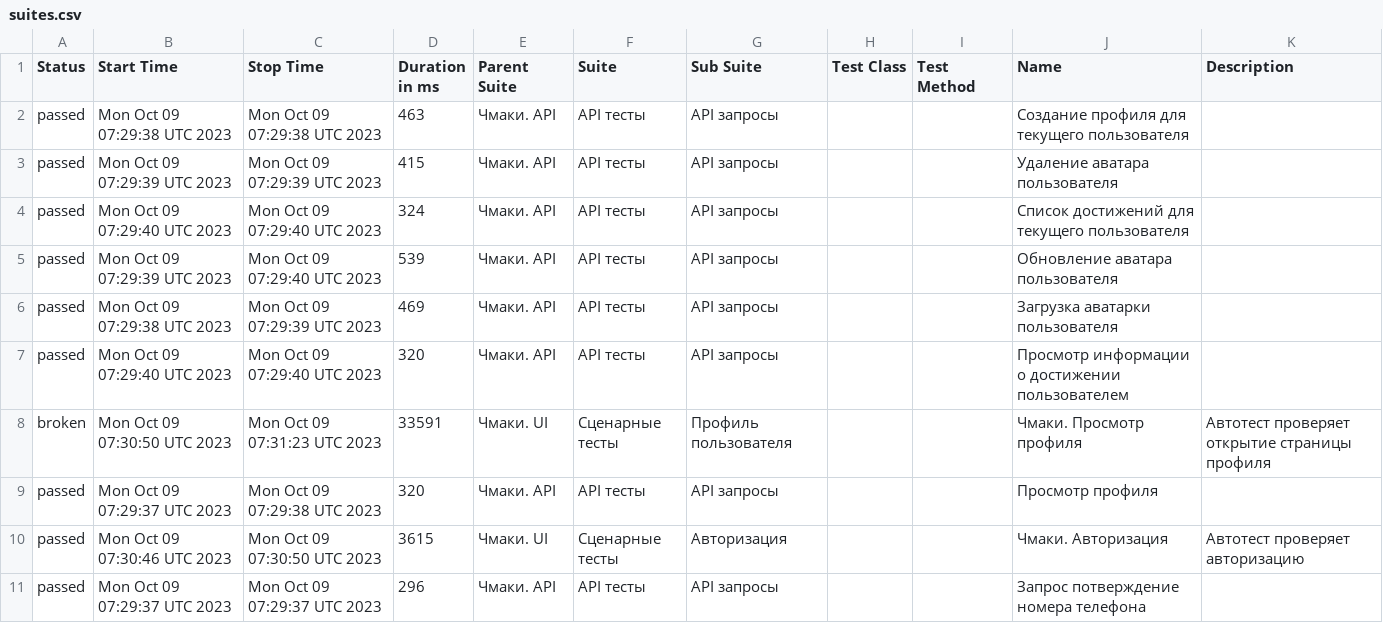
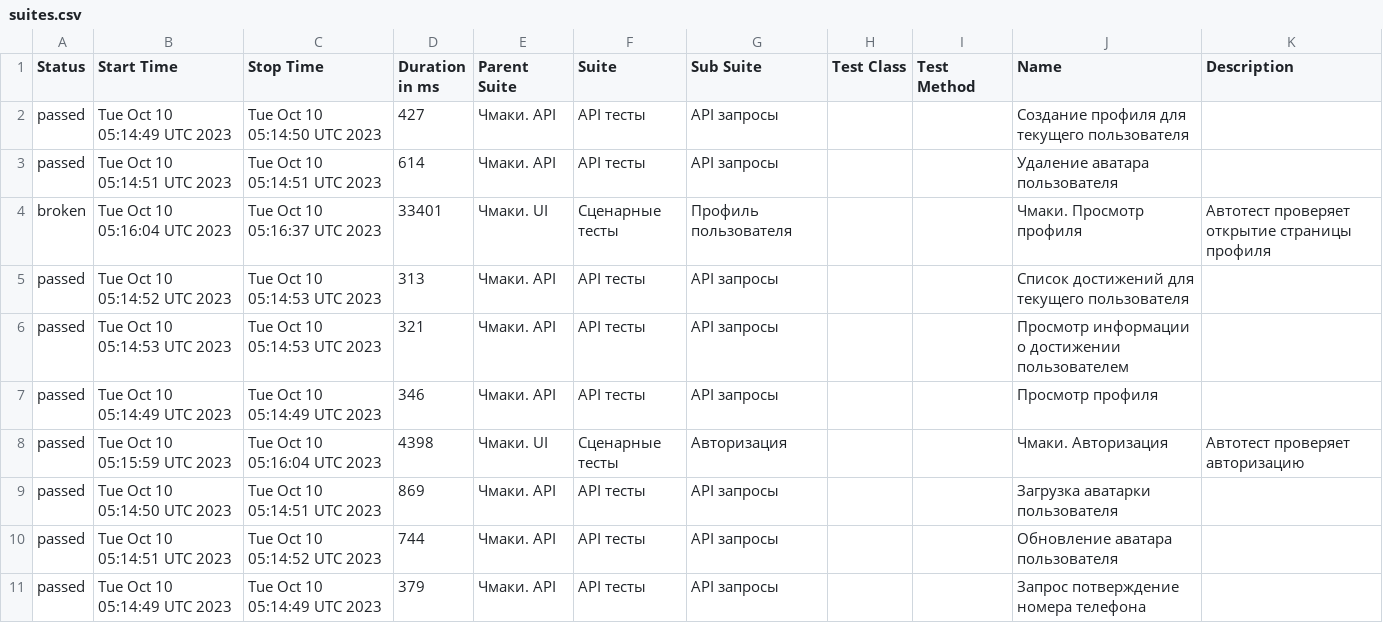
Before and after one commit to stealthaction/chmaki_allure, a CSV file: data/suites.csv, drawn as a sheet.

```diff
--- a/data/suites.csv
+++ b/data/suites.csv
@@ -1,11 +1,11 @@
 "Status","Start Time","Stop Time","Duration in ms","Parent Suite","Suite","Sub Suite","Test Class","Test Method","Name","Description"
-"passed","Mon Oct 09 07:29:38 UTC 2023","Mon Oct 09 07:29:38 UTC 2023","463","Чмаки. API","API тесты","API запросы","","","Создание профиля для текущего пользователя",""
-"passed","Mon Oct 09 07:29:39 UTC 2023","Mon Oct 09 07:29:39 UTC 2023","415","Чмаки. API","API тесты","API запросы","","","Удаление аватара пользователя",""
-"passed","Mon Oct 09 07:29:40 UTC 2023","Mon Oct 09 07:29:40 UTC 2023","324","Чмаки. API","API тесты","API запросы","","","Список достижений для текущего пользователя",""
-"passed","Mon Oct 09 07:29:39 UTC 2023","Mon Oct 09 07:29:40 UTC 2023","539","Чмаки. API","API тесты","API запросы","","","Обновление аватара пользователя",""
-"passed","Mon Oct 09 07:29:38 UTC 2023","Mon Oct 09 07:29:39 UTC 2023","469","Чмаки. API","API тесты","API запросы","","","Загрузка аватарки пользователя",""
-"passed","Mon Oct 09 07:29:40 UTC 2023","Mon Oct 09 07:29:40 UTC 2023","320","Чмаки. API","API тесты","API запросы","","","Просмотр информации о достижении пользователем",""
-"broken","Mon Oct 09 07:30:50 UTC 2023","Mon Oct 09 07:31:23 UTC 2023","33591","Чмаки. UI","Сценарные тесты","Профиль пользователя","","","Чмаки. Просмотр профиля","Автотест проверяет открытие страницы профиля"
-"passed","Mon Oct 09 07:29:37 UTC 2023","Mon Oct 09 07:29:38 UTC 2023","320","Чмаки. API","API тесты","API запросы","","","Просмотр профиля",""
-"passed","Mon Oct 09 07:30:46 UTC 2023","Mon Oct 09 07:30:50 UTC 2023","3615","Чмаки. UI","Сценарные тесты","Авторизация","","","Чмаки. Авторизация","Автотест проверяет авторизацию"
-"passed","Mon Oct 09 07:29:37 UTC 2023","Mon Oct 09 07:29:37 UTC 2023","296","Чмаки. API","API тесты","API запросы","","","Запрос потверждение номера телефона",""
+"passed","Tue Oct 10 05:14:49 UTC 2023","Tue Oct 10 05:14:50 UTC 2023","427","Чмаки. API","API тесты","API запросы","","","Создание профиля для текущего пользователя",""
+"passed","Tue Oct 10 05:14:51 UTC 2023","Tue Oct 10 05:14:51 UTC 2023","614","Чмаки. API","API тесты","API запросы","","","Удаление аватара пользователя",""
+"broken","Tue Oct 10 05:16:04 UTC 2023","Tue Oct 10 05:16:37 UTC 2023","33401","Чмаки. UI","Сценарные тесты","Профиль пользователя","","","Чмаки. Просмотр профиля","Автотест проверяет открытие страницы профиля"
+"passed","Tue Oct 10 05:14:52 UTC 2023","Tue Oct 10 05:14:53 UTC 2023","313","Чмаки. API","API тесты","API запросы","","","Список достижений для текущего пользователя",""
+"passed","Tue Oct 10 05:14:53 UTC 2023","Tue Oct 10 05:14:53 UTC 2023","321","Чмаки. API","API тесты","API запросы","","","Просмотр информации о достижении пользователем",""
+"passed","Tue Oct 10 05:14:49 UTC 2023","Tue Oct 10 05:14:49 UTC 2023","346","Чмаки. API","API тесты","API запросы","","","Просмотр профиля",""
+"passed","Tue Oct 10 05:15:59 UTC 2023","Tue Oct 10 05:16:04 UTC 2023","4398","Чмаки. UI","Сценарные тесты","Авторизация","","","Чмаки. Авторизация","Автотест проверяет авторизацию"
+"passed","Tue Oct 10 05:14:50 UTC 2023","Tue Oct 10 05:14:51 UTC 2023","869","Чмаки. API","API тесты","API запросы","","","Загрузка аватарки пользователя",""
+"passed","Tue Oct 10 05:14:51 UTC 2023","Tue Oct 10 05:14:52 UTC 2023","744","Чмаки. API","API тесты","API запросы","","","Обновление аватара пользователя",""
+"passed","Tue Oct 10 05:14:49 UTC 2023","Tue Oct 10 05:14:49 UTC 2023","379","Чмаки. API","API тесты","API запросы","","","Запрос потверждение номера телефона",""
```
Also changed, not shown: 48 other files.
